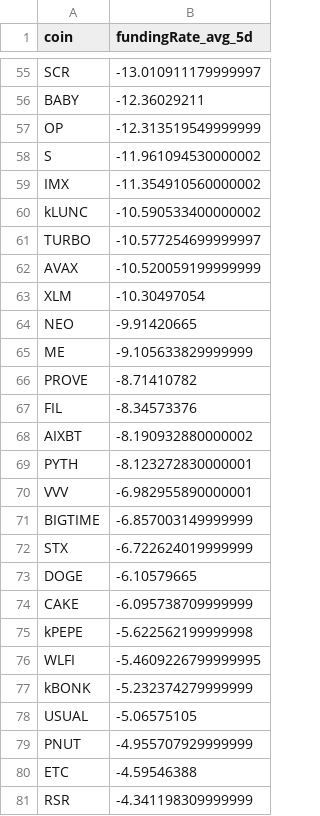
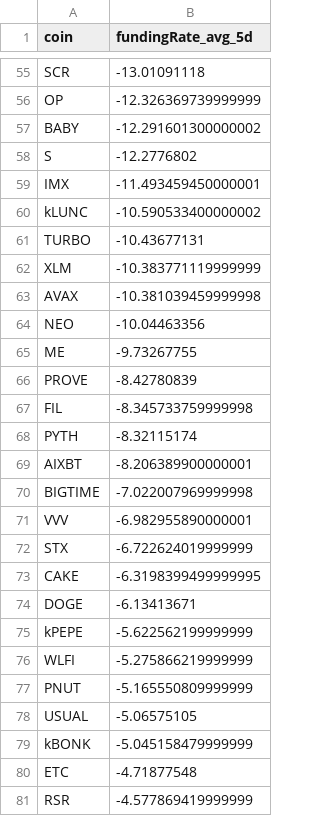
Before and after one commit to traders-ark/hyperliquid-carry-screener, a CSV file: funding_data_all_coins.csv, drawn as a sheet; only a part is shown, gaps mark what is left out; removed rows and columns are numbered as before the commit, all else as after; the diff covers the shown part only; the diff names each change by its address in the sheet, - before the commit and + after, or states it on an @@ line.

```diff
--- a/funding_data_all_coins.csv
+++ b/funding_data_all_coins.csv
-B55 (fundingRate_avg_5d): -13.010911179999997
+B55 (fundingRate_avg_5d): -13.01091118
-row 56: BABY | -12.36029211
-B56 (fundingRate_avg_5d): -12.313519549999999
+B56 (fundingRate_avg_5d): -12.326369739999999
+row 57: BABY | -12.291601300000002
-B58 (fundingRate_avg_5d): -11.961094530000002
+B58 (fundingRate_avg_5d): -12.2776802
-B59 (fundingRate_avg_5d): -11.354910560000002
+B59 (fundingRate_avg_5d): -11.493459450000001
-B61 (fundingRate_avg_5d): -10.577254699999997
+B61 (fundingRate_avg_5d): -10.43677131
-row 62: AVAX | -10.520059199999999
-B62 (fundingRate_avg_5d): -10.30497054
+B62 (fundingRate_avg_5d): -10.383771119999999
+row 63: AVAX | -10.381039459999998
-B64 (fundingRate_avg_5d): -9.91420665
+B64 (fundingRate_avg_5d): -10.04463356
-B65 (fundingRate_avg_5d): -9.105633829999999
+B65 (fundingRate_avg_5d): -9.73267755
-B66 (fundingRate_avg_5d): -8.71410782
+B66 (fundingRate_avg_5d): -8.42780839
-B67 (fundingRate_avg_5d): -8.34573376
+B67 (fundingRate_avg_5d): -8.345733759999998
-row 68: AIXBT | -8.190932880000002
-B68 (fundingRate_avg_5d): -8.123272830000001
+B68 (fundingRate_avg_5d): -8.32115174
+row 69: AIXBT | -8.206389900000001
+row 70: BIGTIME | -7.022007969999998
-row 71: BIGTIME | -6.857003149999999
-row 73: DOGE | -6.10579665
-B73 (fundingRate_avg_5d): -6.095738709999999
+B73 (fundingRate_avg_5d): -6.3198399499999995
+row 74: DOGE | -6.13413671
-B75 (fundingRate_avg_5d): -5.622562199999998
+B75 (fundingRate_avg_5d): -5.622562199999999
-B76 (fundingRate_avg_5d): -5.4609226799999995
+B76 (fundingRate_avg_5d): -5.275866219999999
-row 77: kBONK | -5.232374279999999
+row 77: PNUT | -5.165550809999999
-row 79: PNUT | -4.955707929999999
+row 79: kBONK | -5.045158479999999
-B80 (fundingRate_avg_5d): -4.59546388
+B80 (fundingRate_avg_5d): -4.71877548
-B81 (fundingRate_avg_5d): -4.341198309999999
+B81 (fundingRate_avg_5d): -4.577869419999999
```
Also changed, not shown: 11 added rows, 11 removed rows and 52 edited cells elsewhere in this file, 1 other file.
